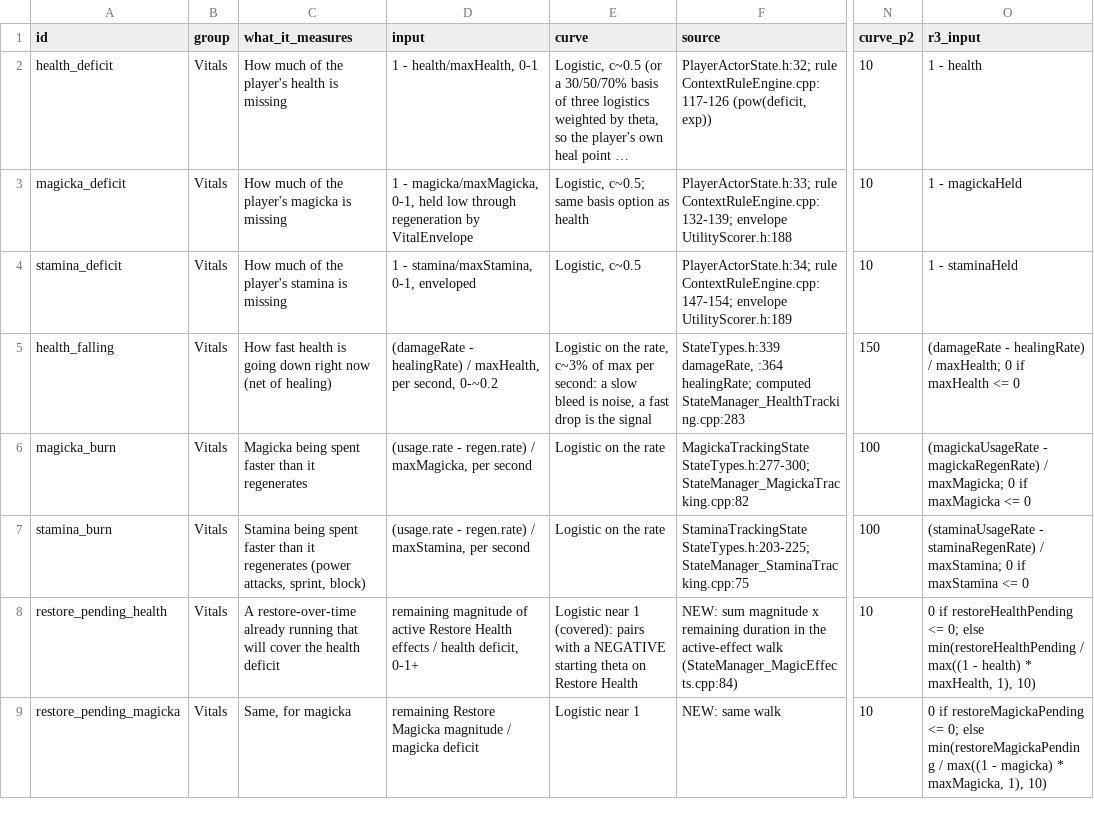
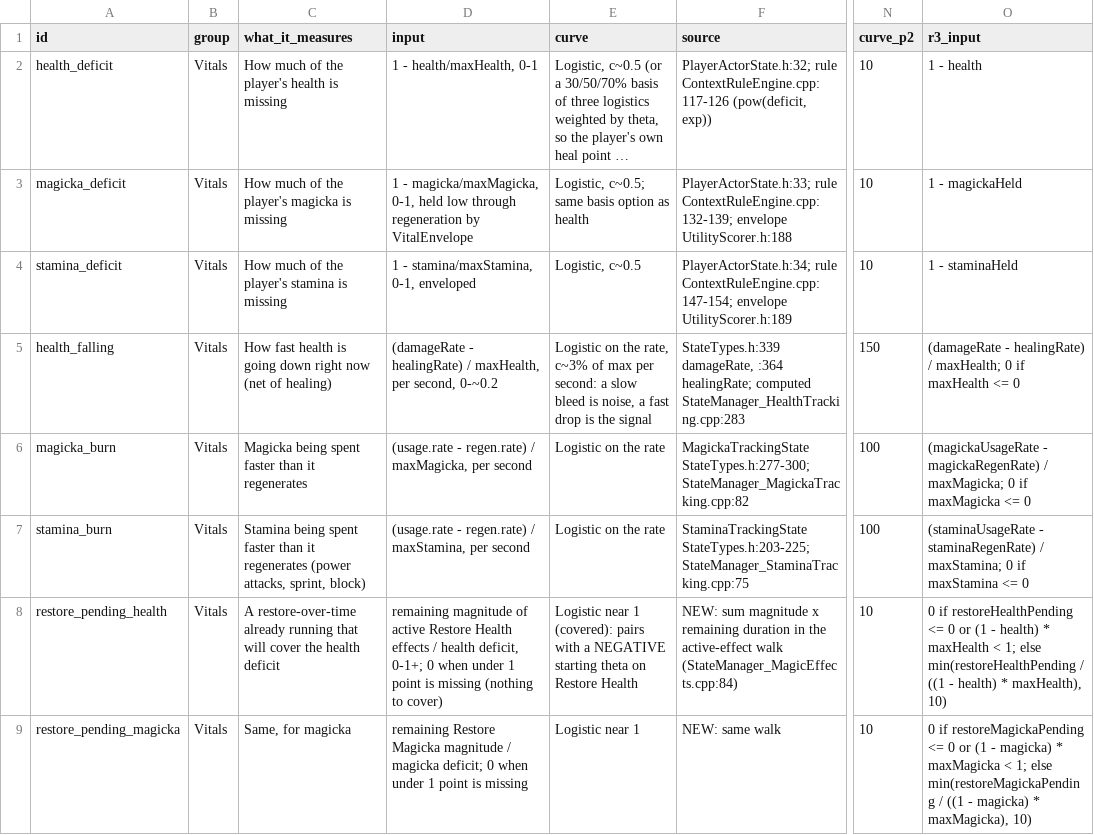
Before and after one commit to LandingCrew/huginn, a CSV file: docs/architecture/9-data/needs.csv, drawn as a sheet; only a part is shown, gaps mark what is left out; long unchanged cells end in …; the diff covers the shown part only; the diff names each change by its address in the sheet, - before the commit and + after, or states it on an @@ line.

```diff
--- a/docs/architecture/9-data/needs.csv
+++ b/docs/architecture/9-data/needs.csv
-D8 (input): …health deficit, 0-1+
+D8 (input): …health deficit, 0-1+; 0 when under 1 point is missing (nothing to cover)
-O8 (r3_input): …restoreHealthPending <= 0; else min(restoreHealthPending / max((1 - health) * maxHealth, 1), 10)
+O8 (r3_input): …restoreHealthPending <= 0 or (1 - health) * maxHealth < 1; else min(restoreHealthPending / ((1 - health) * maxHealth), 10)
-D9 (input): …/ magicka deficit
+D9 (input): …/ magicka deficit; 0 when under 1 point is missing
-O9 (r3_input): …restoreMagickaPending <= 0; else min(restoreMagickaPending / max((1 - magicka) * maxMagicka, 1), 10)
+O9 (r3_input): …restoreMagickaPending <= 0 or (1 - magicka) * maxMagicka < 1; else min(restoreMagickaPending / ((1 - magicka) * maxMagicka), 10)
```
Also changed, not shown: 5 edited cells elsewhere in this file, docs/architecture/9-data/effects.csv, 47 other files.
